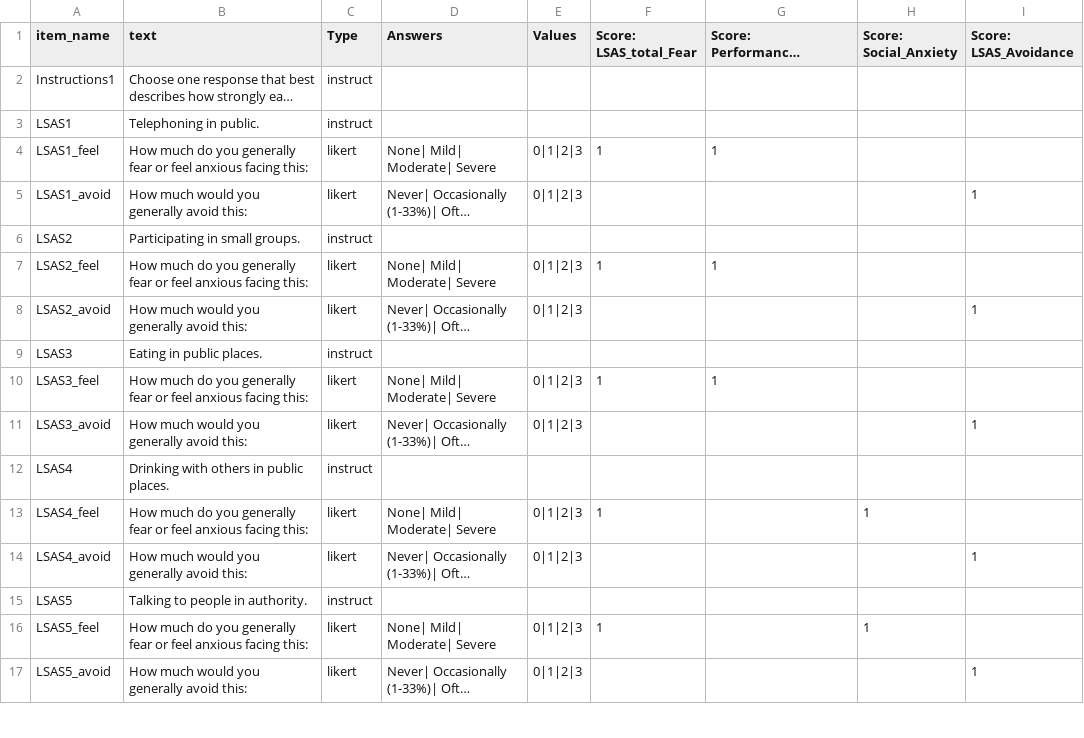
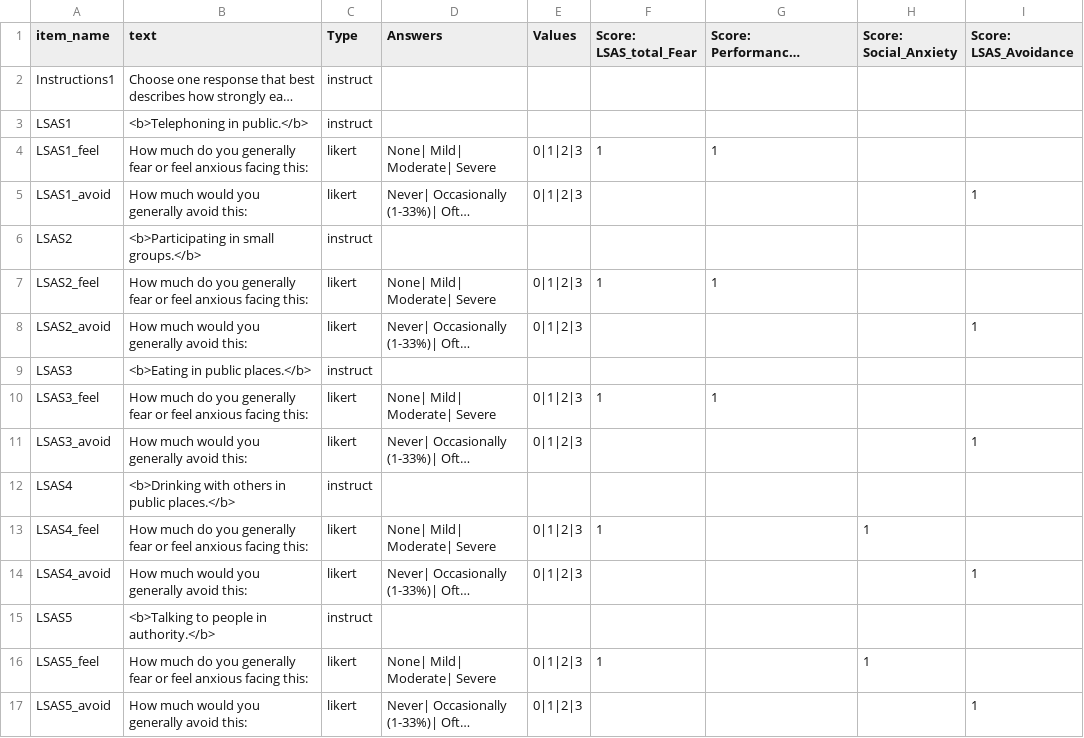
Before and after one commit to dubey-haffey-2/autumn-2020, a CSV file: web/User/Surveys/sas_ant.csv, drawn as a sheet; only a part is shown; long unchanged cells end in …; the diff covers the shown part only; the diff names each change by its address in the sheet, - before the commit and + after, or states it on an @@ line.

Commit message:
updating the style of the survey for social anxiety

```diff
--- a/web/User/Surveys/sas_ant.csv
+++ b/web/User/Surveys/sas_ant.csv
-B3 (text): Telephoning in public.
+B3 (text): <b>Telephoning in public.</b>
-B6 (text): Participating in small groups.
+B6 (text): <b>Participating in small groups.</b>
-B9 (text): Eating in public places.
+B9 (text): <b>Eating in public places.</b>
-B12 (text): Drinking with others in public places.
+B12 (text): <b>Drinking with others in public places.</b>
-B15 (text): Talking to people in authority.
+B15 (text): <b>Talking to people in authority.</b>
```
Also changed, not shown: 19 edited cells elsewhere in this file, 4 other files.
